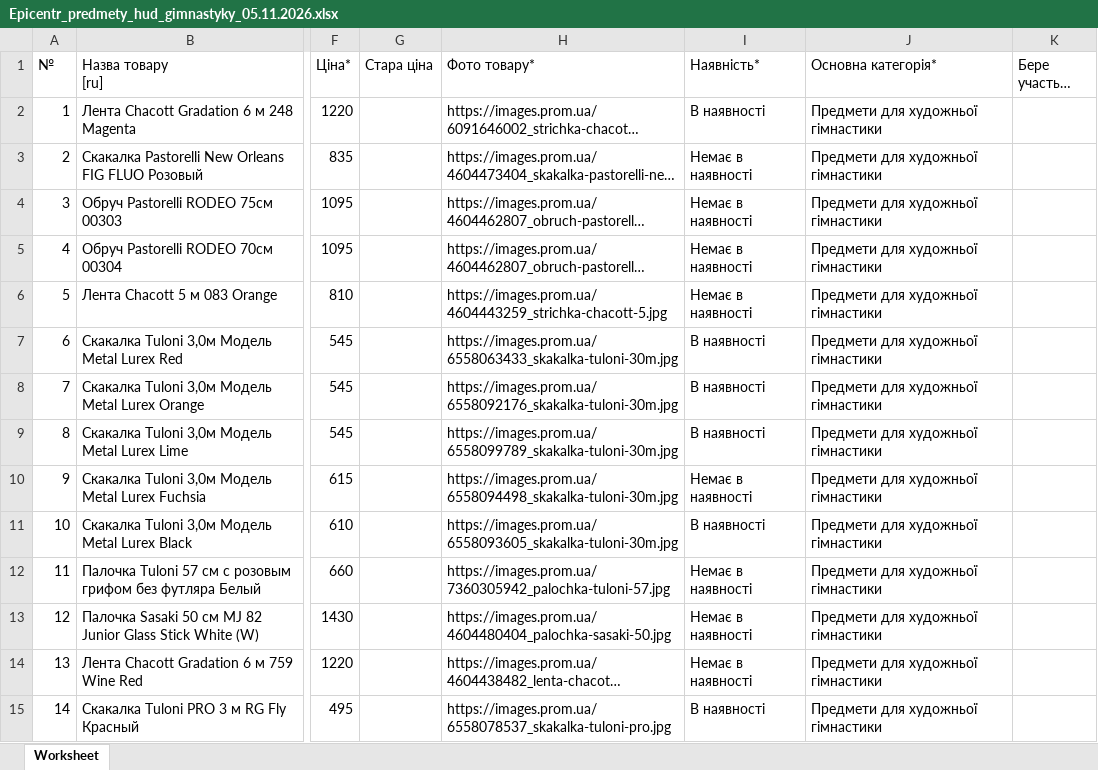
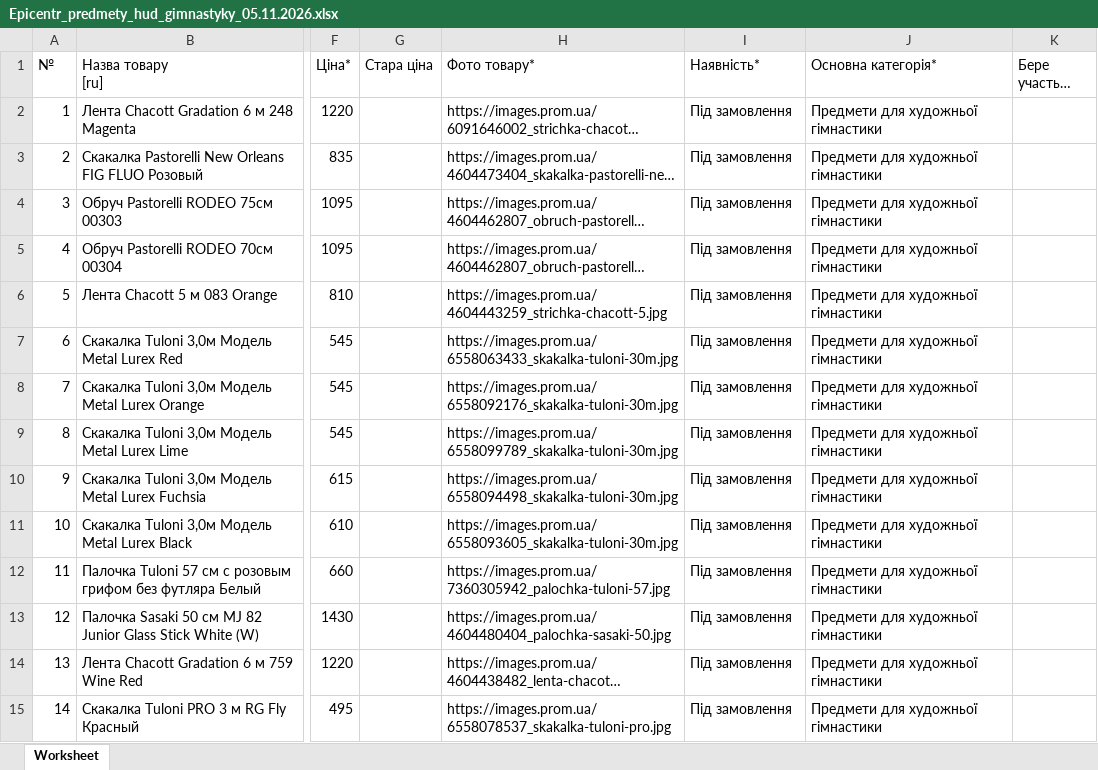
Before and after one commit to magicprintlviv-boop/druk-spacy-foto, an Excel workbook: faily/Epicentr_predmety_hud_gimnastyky_05.11.2026.xlsx, sheet Worksheet, drawn as a sheet; only a part is shown, gaps mark what is left out; long unchanged cells end in …; values as stored, in another font and other column widths than the file's, no borders; the diff covers the shown part only; the diff names each change by its address in the sheet, - before the commit and + after, or states it on an @@ line.

```diff
--- a/faily/Epicentr_predmety_hud_gimnastyky_05.11.2026.xlsx (sheet Worksheet)
+++ b/faily/Epicentr_predmety_hud_gimnastyky_05.11.2026.xlsx (sheet Worksheet)
-I2 (Наявність*): В наявності
+I2 (Наявність*): Під замовлення
-I3:I6 (Наявність*): Немає в наявності
+I3:I6 (Наявність*): Під замовлення
-I7:I9 (Наявність*): В наявності
+I7:I9 (Наявність*): Під замовлення
-I10 (Наявність*): Немає в наявності
+I10 (Наявність*): Під замовлення
-I11 (Наявність*): В наявності
+I11 (Наявність*): Під замовлення
-I12:I14 (Наявність*): Немає в наявності
+I12:I14 (Наявність*): Під замовлення
-I15 (Наявність*): В наявності
+I15 (Наявність*): Під замовлення
```
Also changed, not shown: 582 edited cells elsewhere in this sheet, faily/Epicentr_cheshky_dytiachi_05.11.2026.xlsx, faily/Epicentr_futbolky_dytiachi_05.11.2026.xlsx, 6 other files.
